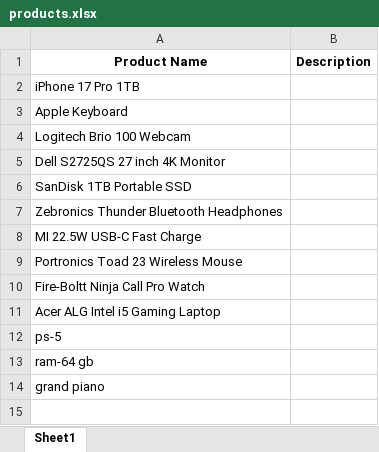
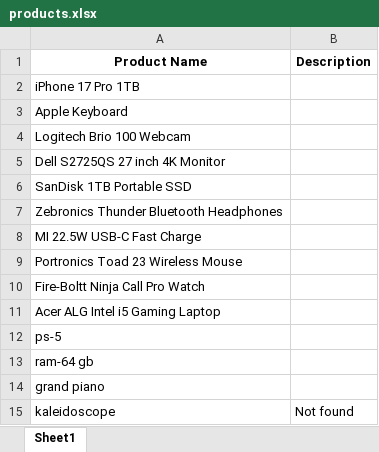
Before and after one commit to praveenkumar0110/Ai_Topics, an Excel workbook: Products-Description/products.xlsx, sheet Sheet1, drawn as a sheet; values as stored, in another font and other column widths than the file's, no borders; the diff names each change by its address in the sheet, - before the commit and + after, or states it on an @@ line.

```diff
--- a/Products-Description/products.xlsx (sheet Sheet1)
+++ b/Products-Description/products.xlsx (sheet Sheet1)
+row 15: kaleidoscope | Not found
```
Also changed, not shown: Products-Description/products_filled.xlsx, 14 other files.
